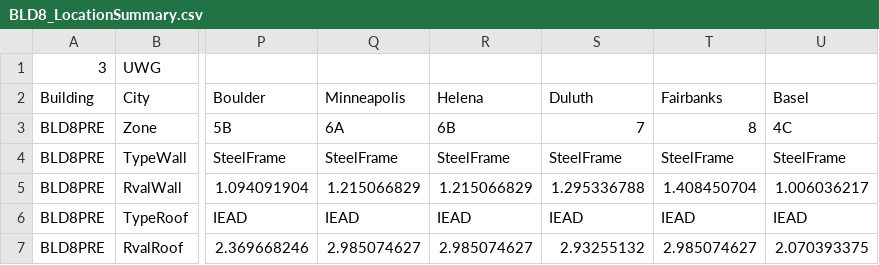
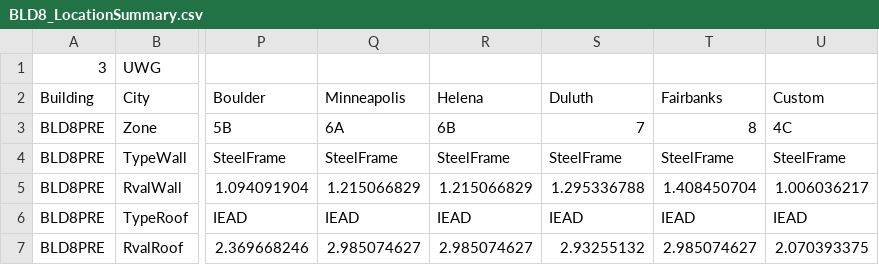
Before and after one commit to AmirAAliabadi/VCWGv2.0.0, a CSV file: resources/DOERefBuildings/BLD8/BLD8_LocationSummary.csv, drawn as a sheet; only a part is shown, gaps mark what is left out; the diff names each change by its address in the sheet, - before the commit and + after, or states it on an @@ line.

Commit message:
Add files via upload

```diff
--- a/resources/DOERefBuildings/BLD8/BLD8_LocationSummary.csv
+++ b/resources/DOERefBuildings/BLD8/BLD8_LocationSummary.csv
-U2: Basel
+U2: Custom
```
